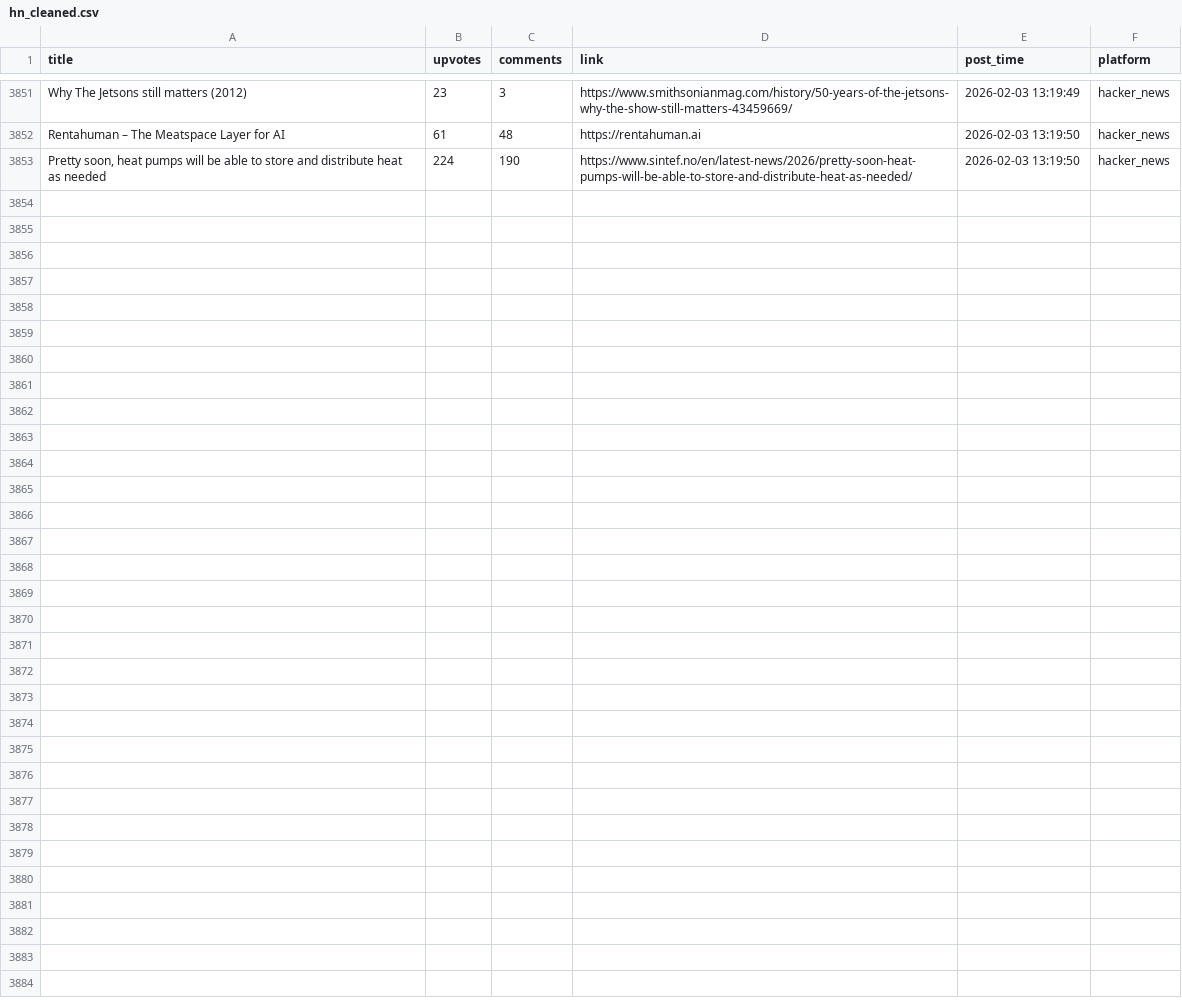
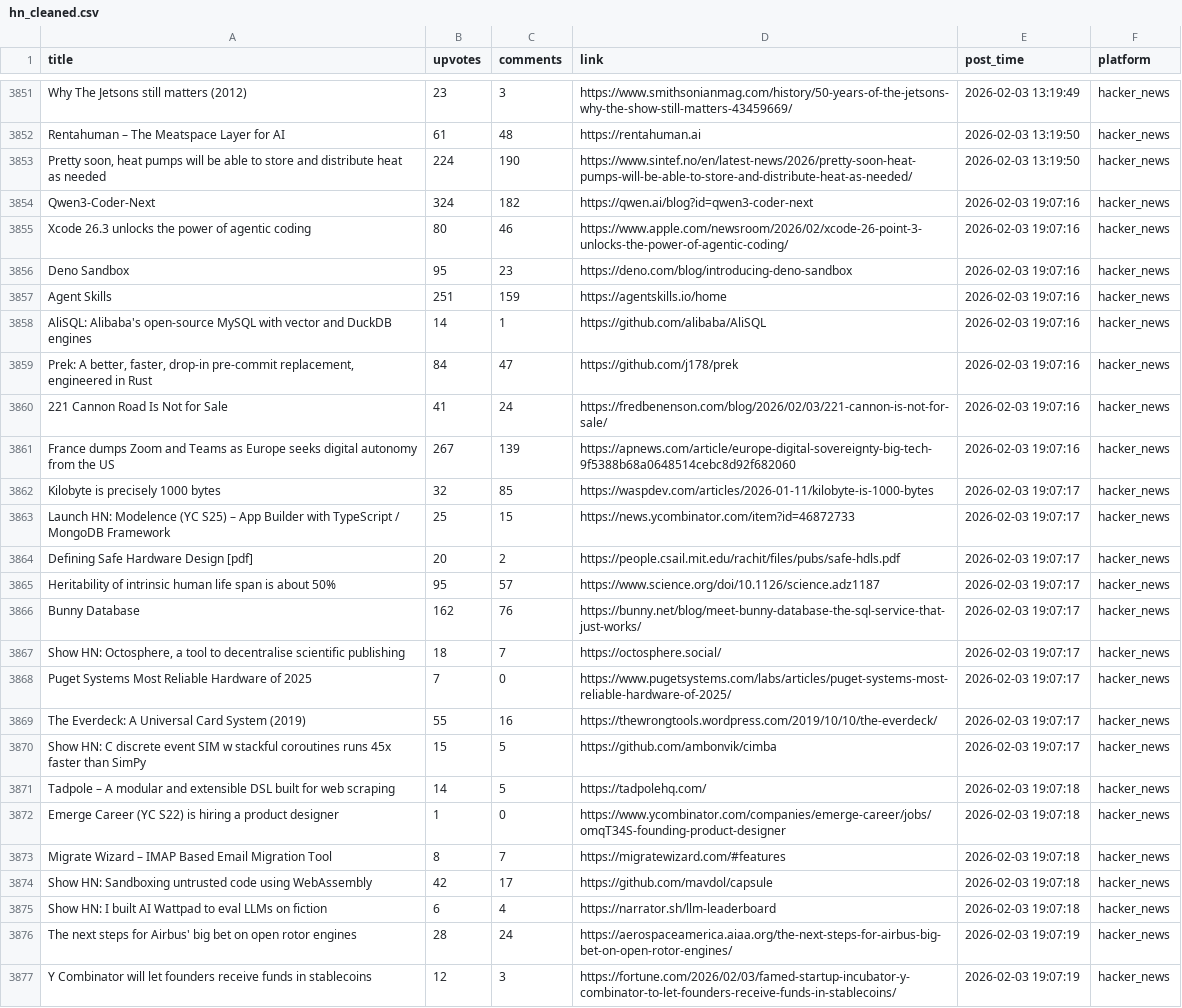
Before and after one commit to codemmaann/web-scrapping-project, a CSV file: clean_data/hn_cleaned.csv, drawn as a sheet; only a part is shown, gaps mark what is left out; the diff names each change by its address in the sheet, - before the commit and + after, or states it on an @@ line.

```diff
--- a/clean_data/hn_cleaned.csv
+++ b/clean_data/hn_cleaned.csv
+row 3854: Qwen3-Coder-Next | 324 | 182 | https://qwen.ai/blog?id=qwen3-coder-next | 2026-02-03 19:07:16 | hacker_news
+row 3855: Xcode 26.3 unlocks the power of agentic coding | 80 | 46 | https://www.apple.com/newsroom/2026/02/xcode-26-point-3-unlocks-the-power-of-agentic-coding/ | 2026-02-03 19:07:16 | hacker_news
+row 3856: Deno Sandbox | 95 | 23 | https://deno.com/blog/introducing-deno-sandbox | 2026-02-03 19:07:16 | hacker_news
+row 3857: Agent Skills | 251 | 159 | https://agentskills.io/home | 2026-02-03 19:07:16 | hacker_news
+row 3858: AliSQL: Alibaba's open-source MySQL with vector and DuckDB engines | 14 | 1 | https://github.com/alibaba/AliSQL | 2026-02-03 19:07:16 | hacker_news
+row 3859: Prek: A better, faster, drop-in pre-commit replacement, engineered in Rust | 84 | 47 | https://github.com/j178/prek | 2026-02-03 19:07:16 | hacker_news
+row 3860: 221 Cannon Road Is Not for Sale | 41 | 24 | https://fredbenenson.com/blog/2026/02/03/221-cannon-is-not-for-sale/ | 2026-02-03 19:07:16 | hacker_news
+row 3861: France dumps Zoom and Teams as Europe seeks digital autonomy from the US | 267 | 139 | https://apnews.com/article/europe-digital-sovereignty-big-tech-9f5388b68a0648514cebc8d92f682060 | 2026-02-03 19:07:16 | hacker_news
+row 3862: Kilobyte is precisely 1000 bytes | 32 | 85 | https://waspdev.com/articles/2026-01-11/kilobyte-is-1000-bytes | 2026-02-03 19:07:17 | hacker_news
+row 3863: Launch HN: Modelence (YC S25) – App Builder with TypeScript / MongoDB Framework | 25 | 15 | https://news.ycombinator.com/item?id=46872733 | 2026-02-03 19:07:17 | hacker_news
+row 3864: Defining Safe Hardware Design [pdf] | 20 | 2 | https://people.csail.mit.edu/rachit/files/pubs/safe-hdls.pdf | 2026-02-03 19:07:17 | hacker_news
+row 3865: Heritability of intrinsic human life span is about 50% | 95 | 57 | https://www.science.org/doi/10.1126/science.adz1187 | 2026-02-03 19:07:17 | hacker_news
+row 3866: Bunny Database | 162 | 76 | https://bunny.net/blog/meet-bunny-database-the-sql-service-that-just-works/ | 2026-02-03 19:07:17 | hacker_news
+row 3867: Show HN: Octosphere, a tool to decentralise scientific publishing | 18 | 7 | https://octosphere.social/ | 2026-02-03 19:07:17 | hacker_news
+row 3868: Puget Systems Most Reliable Hardware of 2025 | 7 | 0 | https://www.pugetsystems.com/labs/articles/puget-systems-most-reliable-hardware-of-2025/ | 2026-02-03 19:07:17 | hacker_news
+row 3869: The Everdeck: A Universal Card System (2019) | 55 | 16 | https://thewrongtools.wordpress.com/2019/10/10/the-everdeck/ | 2026-02-03 19:07:17 | hacker_news
+row 3870: Show HN: C discrete event SIM w stackful coroutines runs 45x faster than SimPy | 15 | 5 | https://github.com/ambonvik/cimba | 2026-02-03 19:07:17 | hacker_news
+row 3871: Tadpole – A modular and extensible DSL built for web scraping | 14 | 5 | https://tadpolehq.com/ | 2026-02-03 19:07:18 | hacker_news
+row 3872: Emerge Career (YC S22) is hiring a product designer | 1 | 0 | https://www.ycombinator.com/companies/emerge-career/jobs/omqT34S-founding-product-designer | 2026-02-03 19:07:18 | hacker_news
+row 3873: Migrate Wizard – IMAP Based Email Migration Tool | 8 | 7 | https://migratewizard.com/#features | 2026-02-03 19:07:18 | hacker_news
+row 3874: Show HN: Sandboxing untrusted code using WebAssembly | 42 | 17 | https://github.com/mavdol/capsule | 2026-02-03 19:07:18 | hacker_news
+row 3875: Show HN: I built AI Wattpad to eval LLMs on fiction | 6 | 4 | https://narrator.sh/llm-leaderboard | 2026-02-03 19:07:18 | hacker_news
+row 3876: The next steps for Airbus' big bet on open rotor engines | 28 | 24 | https://aerospaceamerica.aiaa.org/the-next-steps-for-airbus-big-bet-on-open-rotor-engines/ | 2026-02-03 19:07:19 | hacker_news
+row 3877: Y Combinator will let founders receive funds in stablecoins | 12 | 3 | https://fortune.com/2026/02/03/famed-startup-incubator-y-combinator-to-let-founders-receive-funds-in-stablecoins/ | 2026-02-03 19:07:19 | hacker_news
```
Also changed, not shown: clean_data/lobsters_clean.csv, raw_data/hn.csv, 9 other files.
